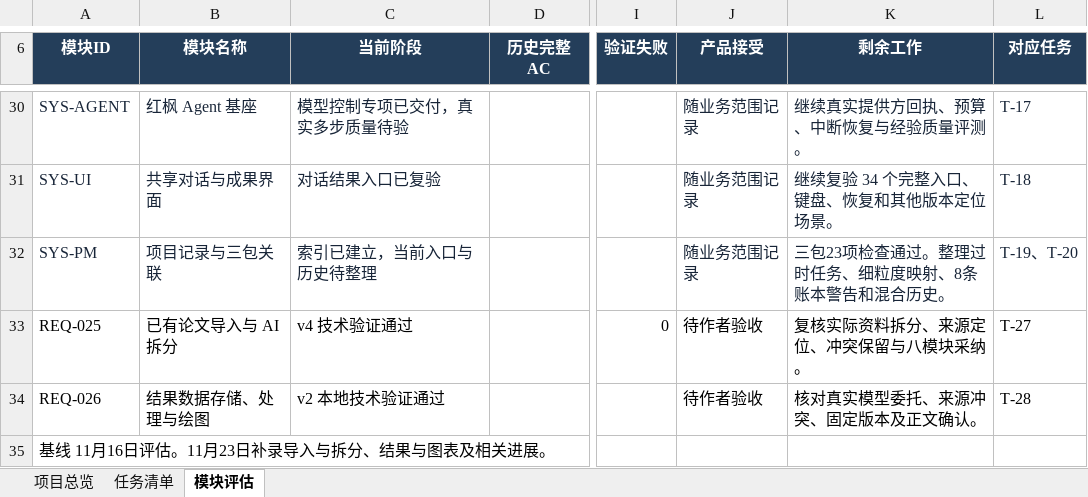
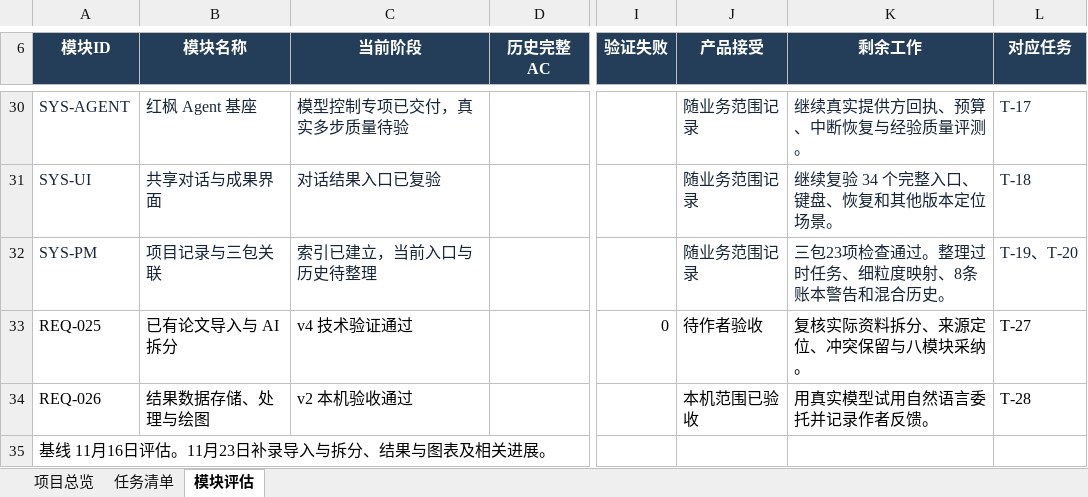
Before and after one commit to redmaple-code/paperpilot-workbench, an Excel workbook: docs/task-tracker.xlsx, sheet 模块评估, drawn as a sheet; only a part is shown, gaps mark what is left out; values as stored, in another font and other column widths than the file's, no borders; conditional formats and table styles not drawn; the diff names each change by its address in the sheet, - before the commit and + after, or states it on an @@ line.

```diff
--- a/docs/task-tracker.xlsx (sheet 模块评估)
+++ b/docs/task-tracker.xlsx (sheet 模块评估)
-C34 (当前阶段): v2 本地技术验证通过
+C34 (当前阶段): v2 本机验收通过
-J34 (产品接受): 待作者验收
+J34 (产品接受): 本机范围已验收
-K34 (剩余工作): 核对真实模型委托、来源冲突、固定版本及正文确认。
+K34 (剩余工作): 用真实模型试用自然语言委托并记录作者反馈。
```
Also changed, not shown: sheet 任务清单, sheet 项目总览, 7 other files.
